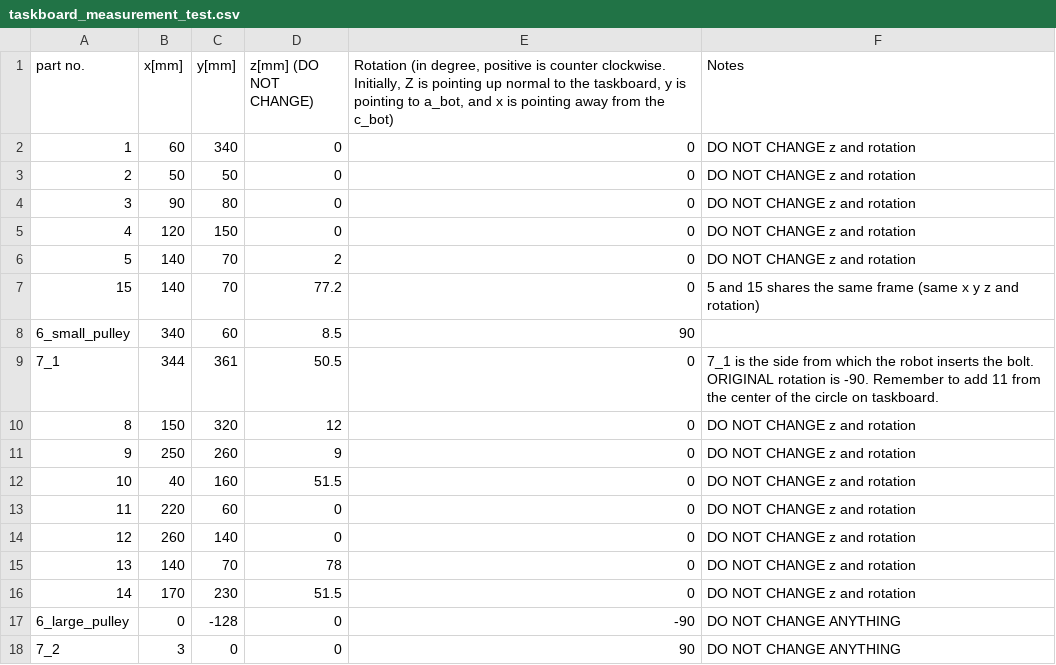
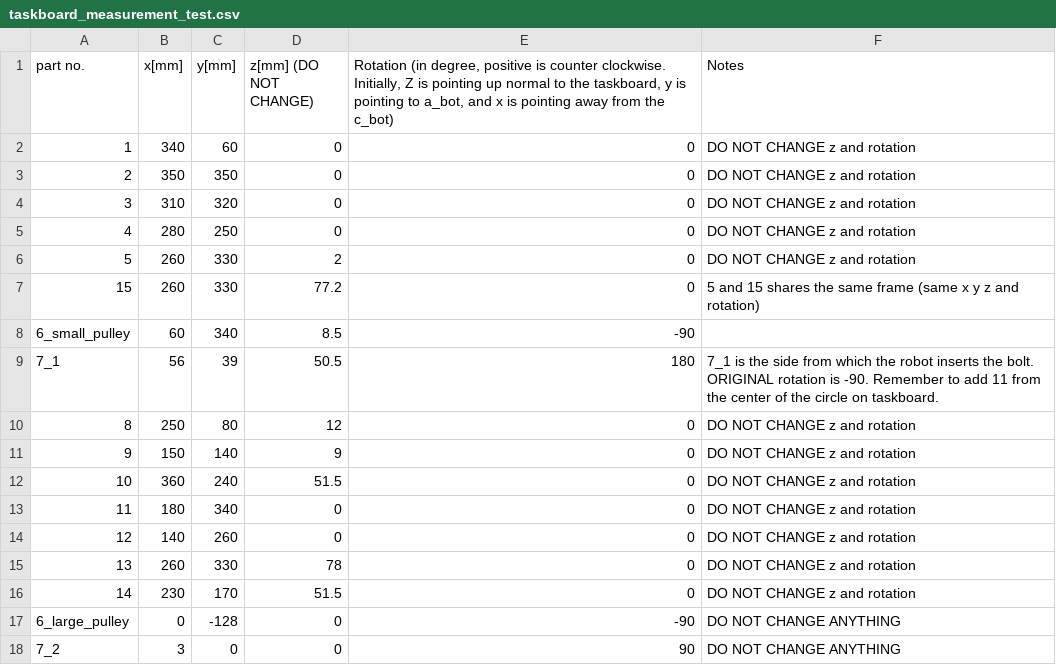
Before and after one commit to Automation-Research-Team/aist_robotiq, a CSV file: o2as_scene_description/urdf/templates/taskboard_measurement_test.csv, drawn as a sheet.

Commit message:
Update taskboard and mat positions

```diff
--- a/o2as_scene_description/urdf/templates/taskboard_measurement_test.csv
+++ b/o2as_scene_description/urdf/templates/taskboard_measurement_test.csv
@@ -1,17 +1,17 @@
 part no.,x[mm],y[mm],z[mm] (DO NOT CHANGE),"Rotation (in degree, positive is counter clockwise. Initially, Z is pointing up normal to the taskboard, y is pointing to a_bot, and x is pointing away from the c_bot)",Notes
-1,60,340,0,0,DO NOT CHANGE z and rotation
-2,50,50,0,0,DO NOT CHANGE z and rotation
-3,90,80,0,0,DO NOT CHANGE z and rotation
-4,120,150,0,0,DO NOT CHANGE z and rotation
-5,140,70,2,0,DO NOT CHANGE z and rotation
-15,140,70,77.2,0,5 and 15 shares the same frame (same x y z and rotation)
-6_small_pulley,340,60,8.5,90,
-7_1,344,361,50.5,0,7_1 is the side from which the robot  inserts the bolt. ORIGINAL rotation is -90. Remember to add 11 from the center of the circle on taskboard.
-8,150,320,12,0,DO NOT CHANGE z and rotation
-9,250,260,9,0,DO NOT CHANGE z and rotation
-10,40,160,51.5,0,DO NOT CHANGE z and rotation
-11,220,60,0,0,DO NOT CHANGE z and rotation
-12,260,140,0,0,DO NOT CHANGE z and rotation
-13,140,70,78,0,DO NOT CHANGE z and rotation
-14,170,230,51.5,0,DO NOT CHANGE z and rotation
+1,340,60,0,0,DO NOT CHANGE z and rotation
+2,350,350,0,0,DO NOT CHANGE z and rotation
+3,310,320,0,0,DO NOT CHANGE z and rotation
+4,280,250,0,0,DO NOT CHANGE z and rotation
+5,260,330,2,0,DO NOT CHANGE z and rotation
+15,260,330,77.2,0,5 and 15 shares the same frame (same x y z and rotation)
+6_small_pulley,60,340,8.5,-90,
+7_1,56,39,50.5,180,7_1 is the side from which the robot  inserts the bolt. ORIGINAL rotation is -90. Remember to add 11 from the center of the circle on taskboard.
+8,250,80,12,0,DO NOT CHANGE z and rotation
+9,150,140,9,0,DO NOT CHANGE z and rotation
+10,360,240,51.5,0,DO NOT CHANGE z and rotation
+11,180,340,0,0,DO NOT CHANGE z and rotation
+12,140,260,0,0,DO NOT CHANGE z and rotation
+13,260,330,78,0,DO NOT CHANGE z and rotation
+14,230,170,51.5,0,DO NOT CHANGE z and rotation
 6_large_pulley,0,-128,0,-90,DO NOT CHANGE ANYTHING
```
Also changed, not shown: 3 other files.
